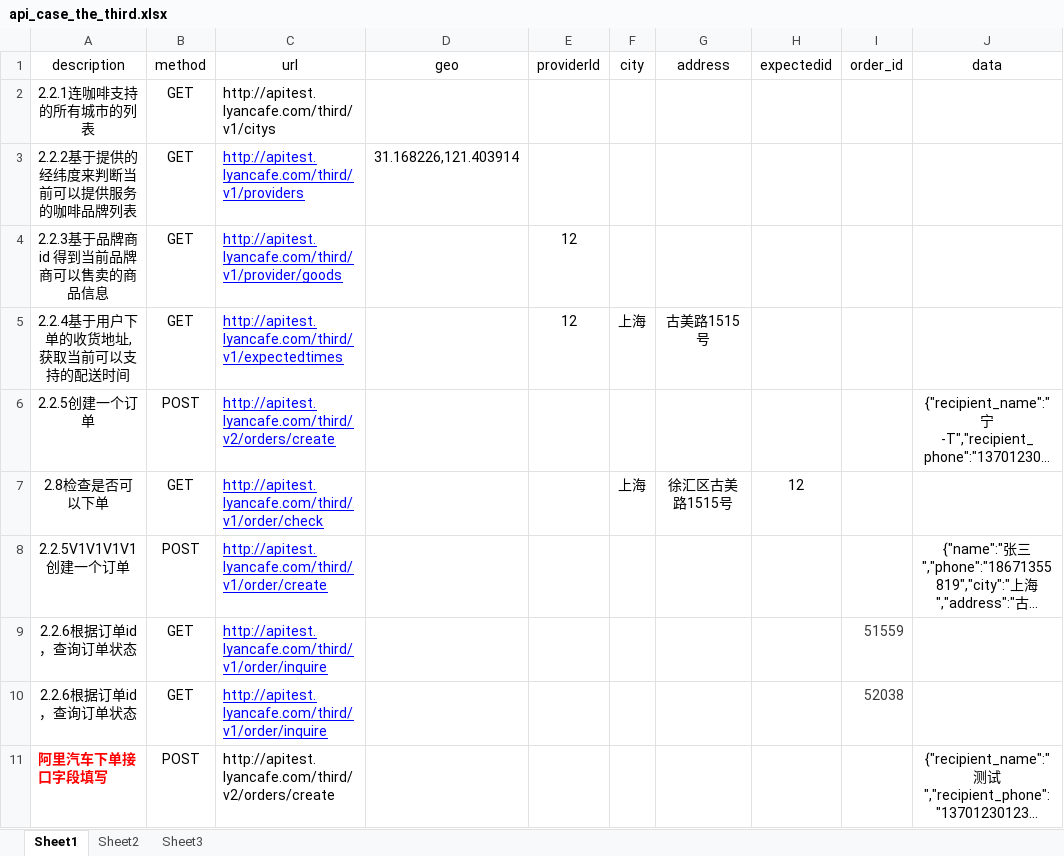
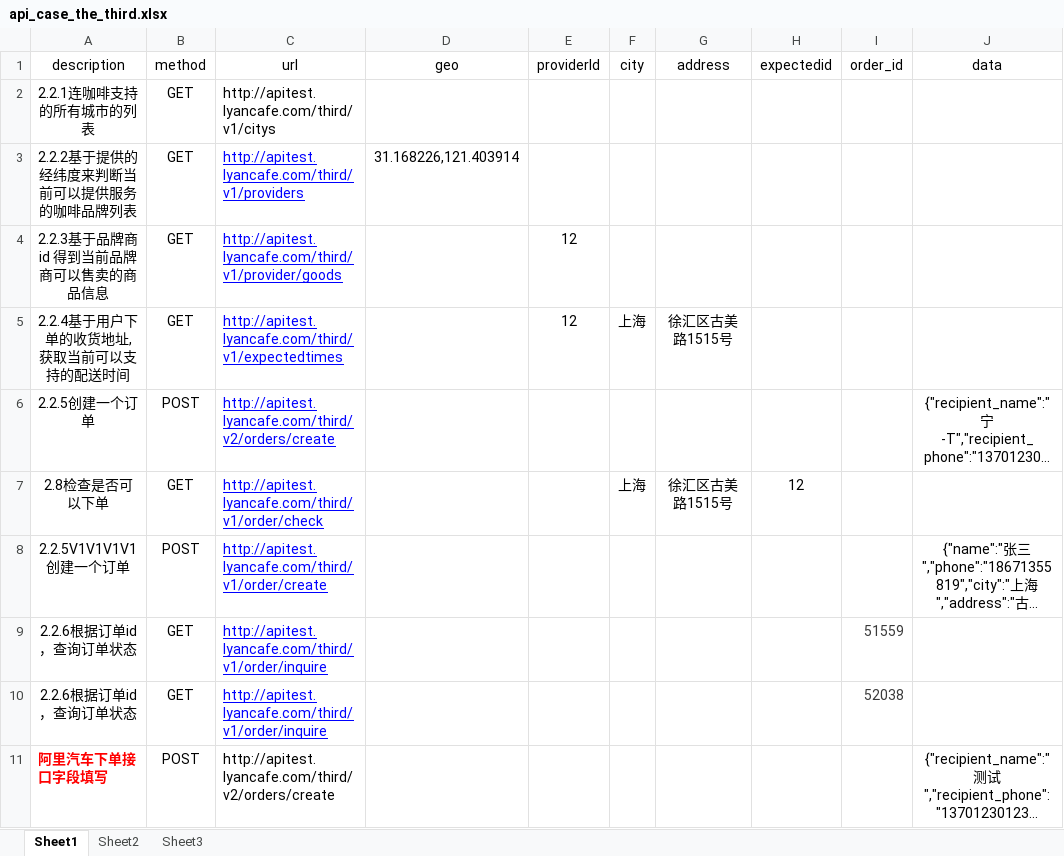
Before and after one commit to qq120400665/apitest_py, an Excel workbook: api_case_the_third.xlsx, sheet Sheet1, drawn as a sheet; only a part is shown; long unchanged cells end in …; values as stored, in another font and other column widths than the file's, no borders; the diff names each change by its address in the sheet, - before the commit and + after, or states it on an @@ line.

```diff
--- a/api_case_the_third.xlsx (sheet Sheet1)
+++ b/api_case_the_third.xlsx (sheet Sheet1)
-G5 (address): 古美路1515号
+G5 (address): 徐汇区古美路1515号
```
Also changed, not shown: 1 other file.
